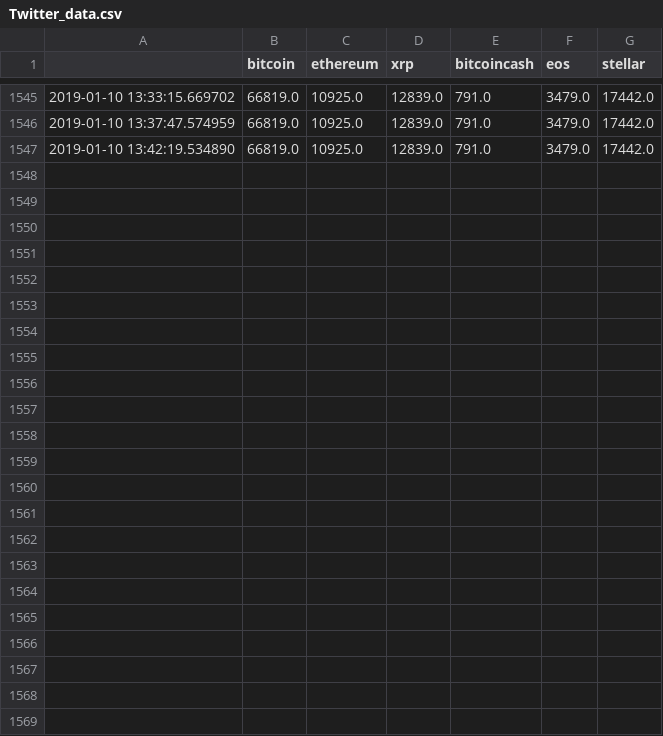
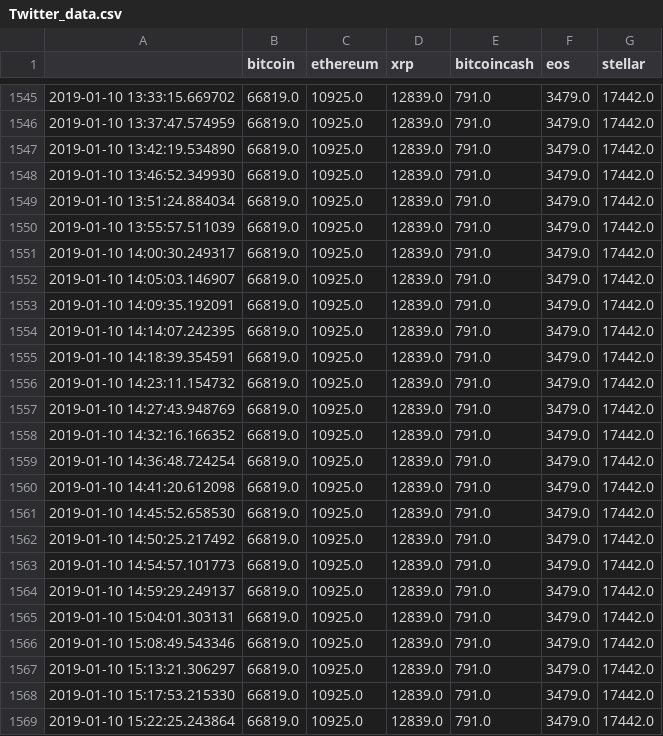
Before and after one commit to alexdgourlay/DE4_SIOT, a CSV file: IoT/FlaskApp/Twitter_data.csv, drawn as a sheet; only a part is shown, gaps mark what is left out; the diff names each change by its address in the sheet, - before the commit and + after, or states it on an @@ line.

```diff
--- a/IoT/FlaskApp/Twitter_data.csv
+++ b/IoT/FlaskApp/Twitter_data.csv
+row 1548: 2019-01-10 13:46:52.349930 | 66819.0 | 10925.0 | 12839.0 | 791.0 | 3479.0 | 17442.0
+row 1549: 2019-01-10 13:51:24.884034 | 66819.0 | 10925.0 | 12839.0 | 791.0 | 3479.0 | 17442.0
+row 1550: 2019-01-10 13:55:57.511039 | 66819.0 | 10925.0 | 12839.0 | 791.0 | 3479.0 | 17442.0
+row 1551: 2019-01-10 14:00:30.249317 | 66819.0 | 10925.0 | 12839.0 | 791.0 | 3479.0 | 17442.0
+row 1552: 2019-01-10 14:05:03.146907 | 66819.0 | 10925.0 | 12839.0 | 791.0 | 3479.0 | 17442.0
+row 1553: 2019-01-10 14:09:35.192091 | 66819.0 | 10925.0 | 12839.0 | 791.0 | 3479.0 | 17442.0
+row 1554: 2019-01-10 14:14:07.242395 | 66819.0 | 10925.0 | 12839.0 | 791.0 | 3479.0 | 17442.0
+row 1555: 2019-01-10 14:18:39.354591 | 66819.0 | 10925.0 | 12839.0 | 791.0 | 3479.0 | 17442.0
+row 1556: 2019-01-10 14:23:11.154732 | 66819.0 | 10925.0 | 12839.0 | 791.0 | 3479.0 | 17442.0
+row 1557: 2019-01-10 14:27:43.948769 | 66819.0 | 10925.0 | 12839.0 | 791.0 | 3479.0 | 17442.0
+row 1558: 2019-01-10 14:32:16.166352 | 66819.0 | 10925.0 | 12839.0 | 791.0 | 3479.0 | 17442.0
+row 1559: 2019-01-10 14:36:48.724254 | 66819.0 | 10925.0 | 12839.0 | 791.0 | 3479.0 | 17442.0
+row 1560: 2019-01-10 14:41:20.612098 | 66819.0 | 10925.0 | 12839.0 | 791.0 | 3479.0 | 17442.0
+row 1561: 2019-01-10 14:45:52.658530 | 66819.0 | 10925.0 | 12839.0 | 791.0 | 3479.0 | 17442.0
+row 1562: 2019-01-10 14:50:25.217492 | 66819.0 | 10925.0 | 12839.0 | 791.0 | 3479.0 | 17442.0
+row 1563: 2019-01-10 14:54:57.101773 | 66819.0 | 10925.0 | 12839.0 | 791.0 | 3479.0 | 17442.0
+row 1564: 2019-01-10 14:59:29.249137 | 66819.0 | 10925.0 | 12839.0 | 791.0 | 3479.0 | 17442.0
+row 1565: 2019-01-10 15:04:01.303131 | 66819.0 | 10925.0 | 12839.0 | 791.0 | 3479.0 | 17442.0
+row 1566: 2019-01-10 15:08:49.543346 | 66819.0 | 10925.0 | 12839.0 | 791.0 | 3479.0 | 17442.0
+row 1567: 2019-01-10 15:13:21.306297 | 66819.0 | 10925.0 | 12839.0 | 791.0 | 3479.0 | 17442.0
+row 1568: 2019-01-10 15:17:53.215330 | 66819.0 | 10925.0 | 12839.0 | 791.0 | 3479.0 | 17442.0
+row 1569: 2019-01-10 15:22:25.243864 | 66819.0 | 10925.0 | 12839.0 | 791.0 | 3479.0 | 17442.0
```
Also changed, not shown: IoT/FlaskApp/CMC_data.csv, 2 other files.
